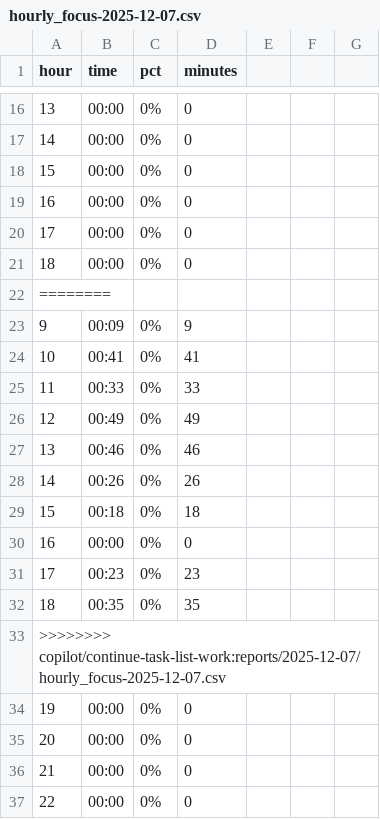
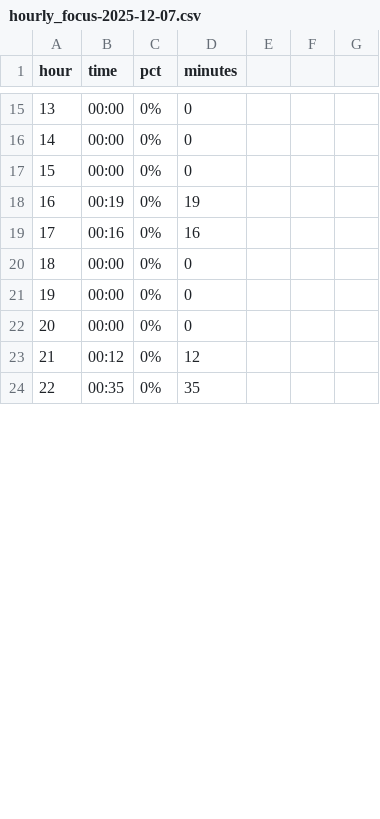
Before and after one commit to johnlicataptbiz/DailyAccomplishments, a CSV file: 2025-12-07/hourly_focus-2025-12-07.csv, drawn as a sheet; only a part is shown, gaps mark what is left out; the diff covers the shown part only.

```diff
--- a/2025-12-07/hourly_focus-2025-12-07.csv
+++ b/2025-12-07/hourly_focus-2025-12-07.csv
@@ -18,20 +17,8 @@ hour,time,pct,minutes
 15,00:00,0%,0
-16,00:00,0%,0
-17,00:00,0%,0
+16,00:19,0%,19
+17,00:16,0%,16
 18,00:00,0%,0
-========
-9,00:09,0%,9
-10,00:41,0%,41
-11,00:33,0%,33
-12,00:49,0%,49
-13,00:46,0%,46
-14,00:26,0%,26
-15,00:18,0%,18
-16,00:00,0%,0
-17,00:23,0%,23
-18,00:35,0%,35
->>>>>>>> copilot/continue-task-list-work:reports/2025-12-07/hourly_focus-2025-12-07.csv
 19,00:00,0%,0
 20,00:00,0%,0
-21,00:00,0%,0
-22,00:00,0%,0
+21,00:12,0%,12
+22,00:35,0%,35
```
Also changed, not shown: 9 removed rows and 2 edited cells elsewhere in this file, 28 other files.
